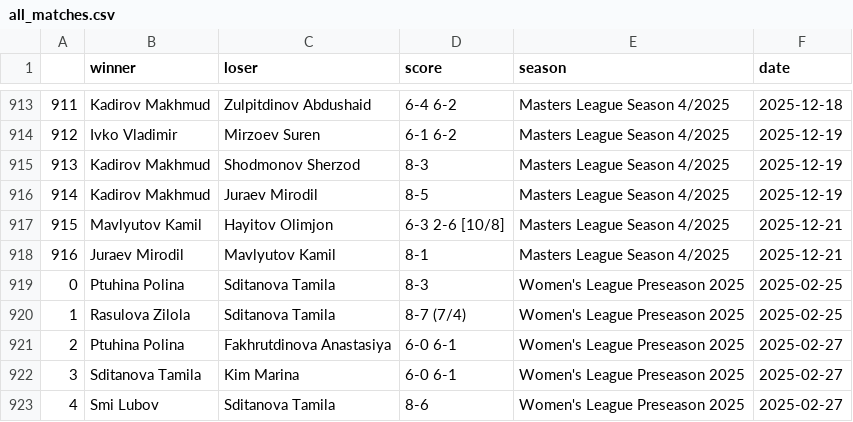
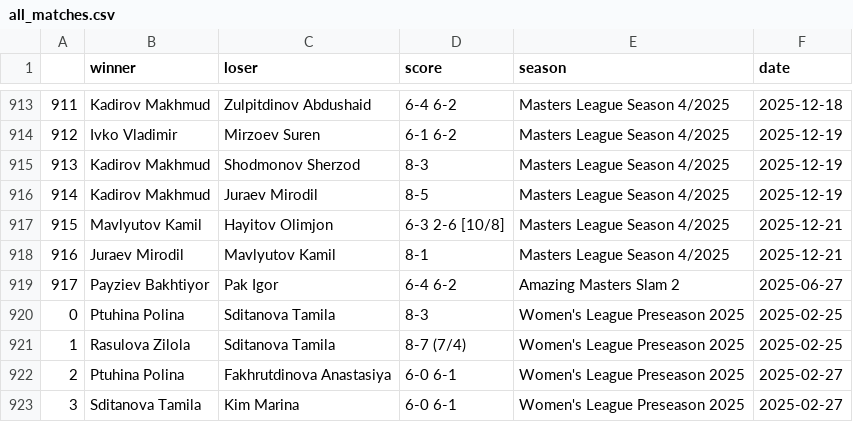
Before and after one commit to gozik/masters-league, a CSV file: data/all_matches.csv, drawn as a sheet; only a part is shown, gaps mark what is left out; the shorter side is filled out with more unchanged rows; the diff names each change by its address in the sheet, - before the commit and + after, or states it on an @@ line.

```diff
--- a/data/all_matches.csv
+++ b/data/all_matches.csv
+row 919: 917 | Payziev Bakhtiyor | Pak Igor | 6-4 6-2 | Amazing Masters Slam 2 | 2025-06-27
```
Also changed, not shown: data/application_list_season261.csv, 1 other file.
